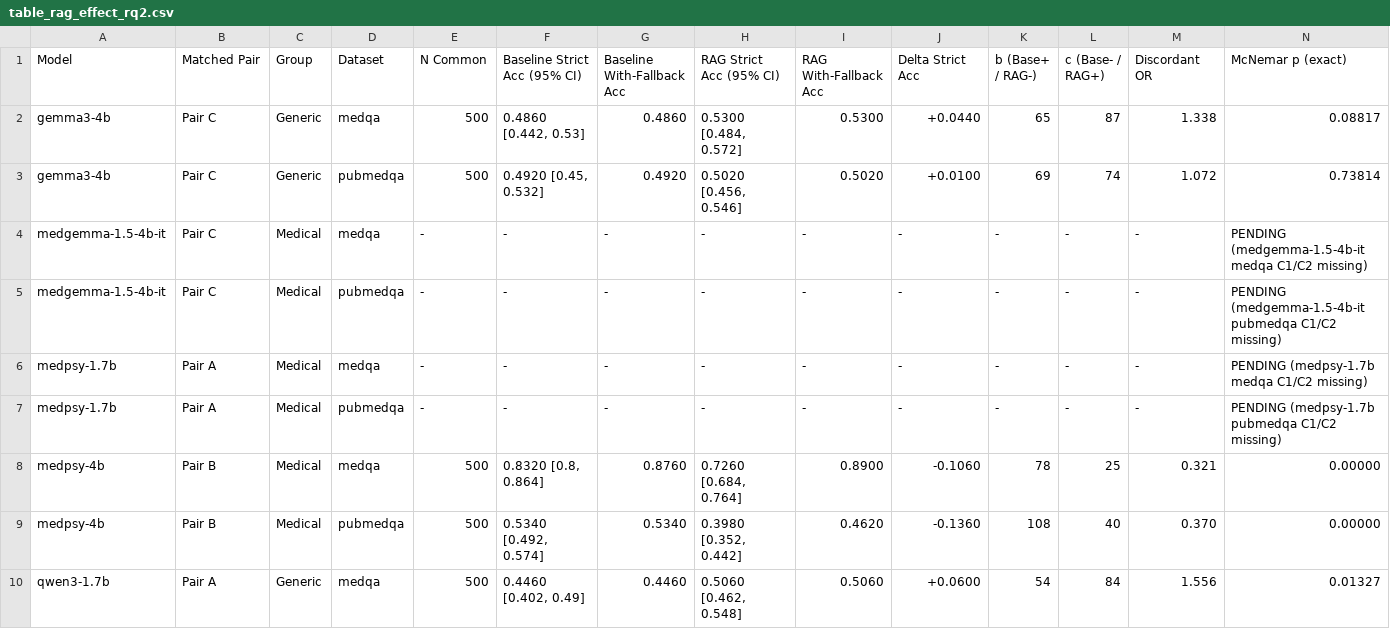
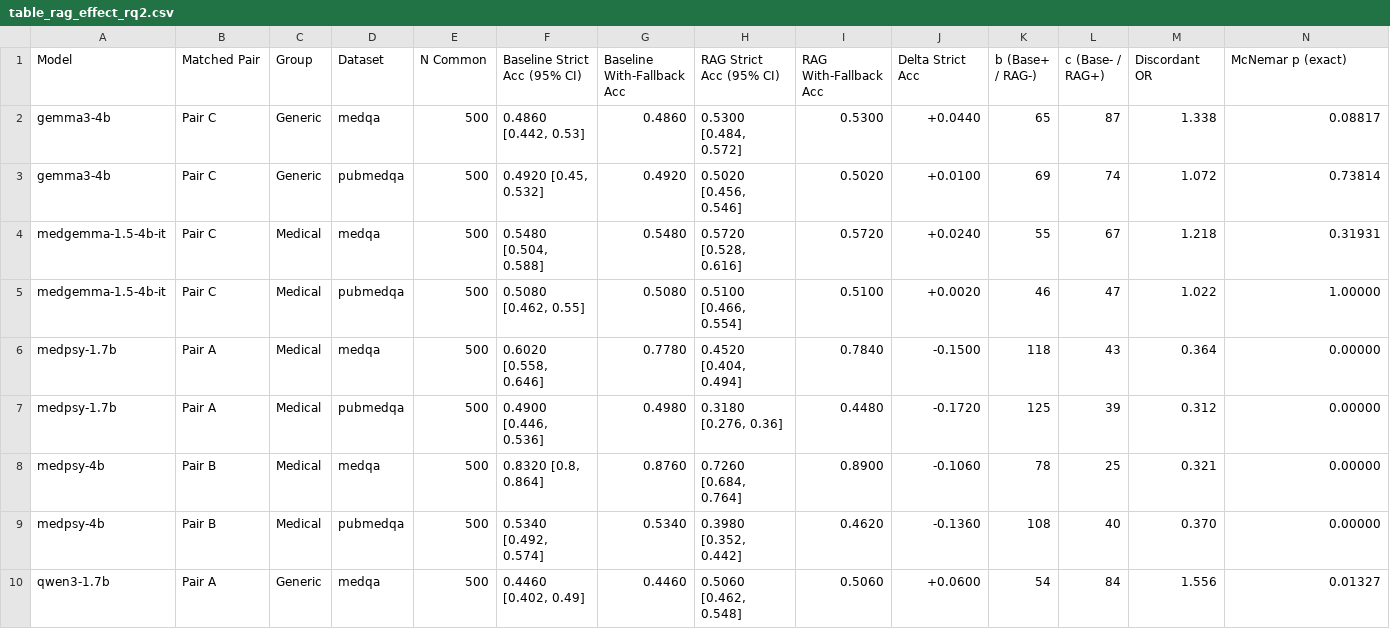
Before and after one commit to SatyaSaiNath1311/medrag-slm, a CSV file: docs/tables/table_rag_effect_rq2.csv, drawn as a sheet; only a part is shown.

```diff
--- a/docs/tables/table_rag_effect_rq2.csv
+++ b/docs/tables/table_rag_effect_rq2.csv
@@ -3,6 +3,6 @@ gemma3-4b,Pair C,Generic,medqa,500,"0.4860 [0.442, 0.53]",0.4860,"0.5300 [0.484,
 gemma3-4b,Pair C,Generic,pubmedqa,500,"0.4920 [0.45, 0.532]",0.4920,"0.5020 [0.456, 0.546]",0.5020,+0.0100,69,74,1.072,0.73814
-medgemma-1.5-4b-it,Pair C,Medical,medqa,-,-,-,-,-,-,-,-,-,PENDING (medgemma-1.5-4b-it medqa C1/C2 missing)
-medgemma-1.5-4b-it,Pair C,Medical,pubmedqa,-,-,-,-,-,-,-,-,-,PENDING (medgemma-1.5-4b-it pubmedqa C1/C2 missing)
-medpsy-1.7b,Pair A,Medical,medqa,-,-,-,-,-,-,-,-,-,PENDING (medpsy-1.7b medqa C1/C2 missing)
-medpsy-1.7b,Pair A,Medical,pubmedqa,-,-,-,-,-,-,-,-,-,PENDING (medpsy-1.7b pubmedqa C1/C2 missing)
+medgemma-1.5-4b-it,Pair C,Medical,medqa,500,"0.5480 [0.504, 0.588]",0.5480,"0.5720 [0.528, 0.616]",0.5720,+0.0240,55,67,1.218,0.31931
+medgemma-1.5-4b-it,Pair C,Medical,pubmedqa,500,"0.5080 [0.462, 0.55]",0.5080,"0.5100 [0.466, 0.554]",0.5100,+0.0020,46,47,1.022,1.00000
+medpsy-1.7b,Pair A,Medical,medqa,500,"0.6020 [0.558, 0.646]",0.7780,"0.4520 [0.404, 0.494]",0.7840,-0.1500,118,43,0.364,0.00000
+medpsy-1.7b,Pair A,Medical,pubmedqa,500,"0.4900 [0.446, 0.536]",0.4980,"0.3180 [0.276, 0.36]",0.4480,-0.1720,125,39,0.312,0.00000
 medpsy-4b,Pair B,Medical,medqa,500,"0.8320 [0.8, 0.864]",0.8760,"0.7260 [0.684, 0.764]",0.8900,-0.1060,78,25,0.321,0.00000
```
Also changed, not shown: docs/tables/table_group_cmh_interaction.csv, docs/tables/table_matched_pairs_rq1.csv, 8 other files.
